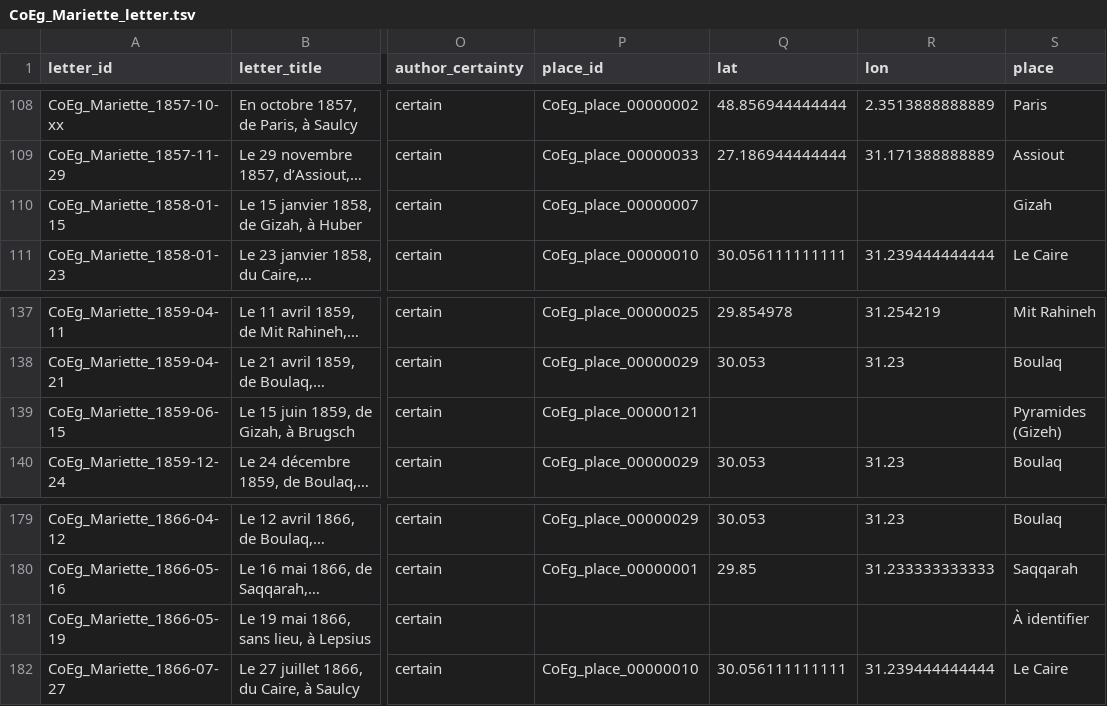
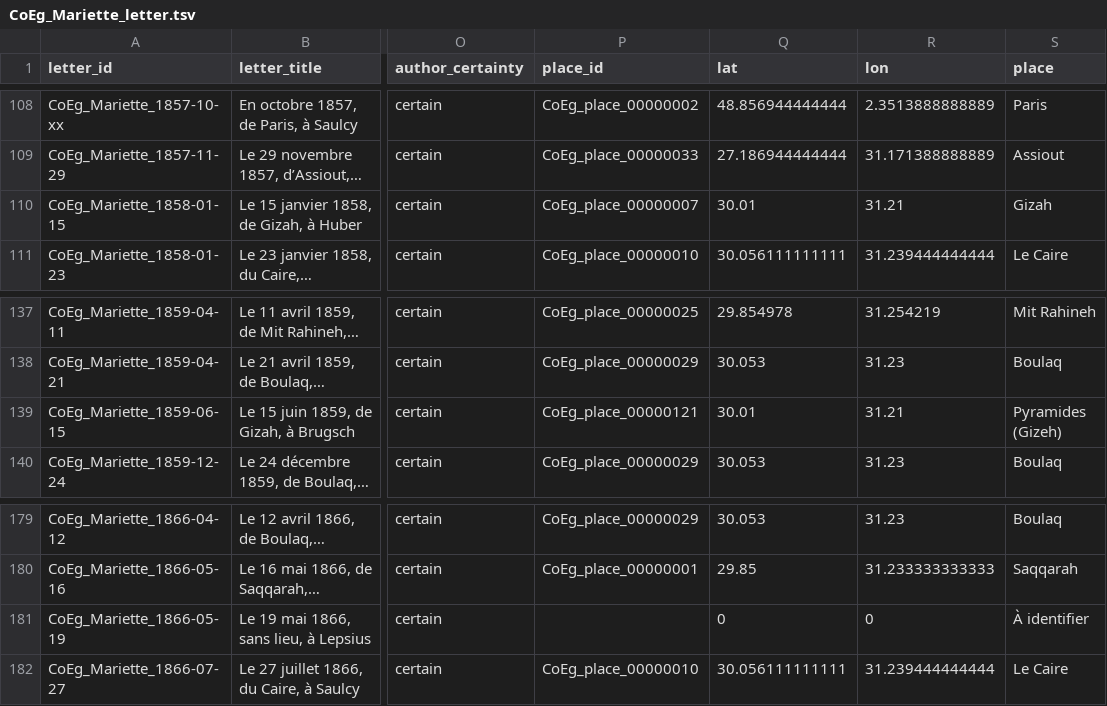
Before and after one commit to ThLebee/CoEg, a TSV file: archives/CoEg_Mariette/2025-07_v1,463/CoEg_Mariette_letter.tsv, drawn as a sheet; only a part is shown, gaps mark what is left out; long unchanged cells end in …; the diff covers the shown part only; the diff names each change by its address in the sheet, - before the commit and + after, or states it on an @@ line.

```diff
--- a/archives/CoEg_Mariette/2025-07_v1,463/CoEg_Mariette_letter.tsv
+++ b/archives/CoEg_Mariette/2025-07_v1,463/CoEg_Mariette_letter.tsv
-Q110 (lat): (empty)
+Q110 (lat): 30.01
-R110 (lon): (empty)
+R110 (lon): 31.21
-Q139 (lat): (empty)
+Q139 (lat): 30.01
-R139 (lon): (empty)
+R139 (lon): 31.21
-Q181 (lat): (empty)
+Q181 (lat): 0
-R181 (lon): (empty)
+R181 (lon): 0
```
Also changed, not shown: 10 edited cells elsewhere in this file, doc/CoEg_Mariette_letter.tsv.
